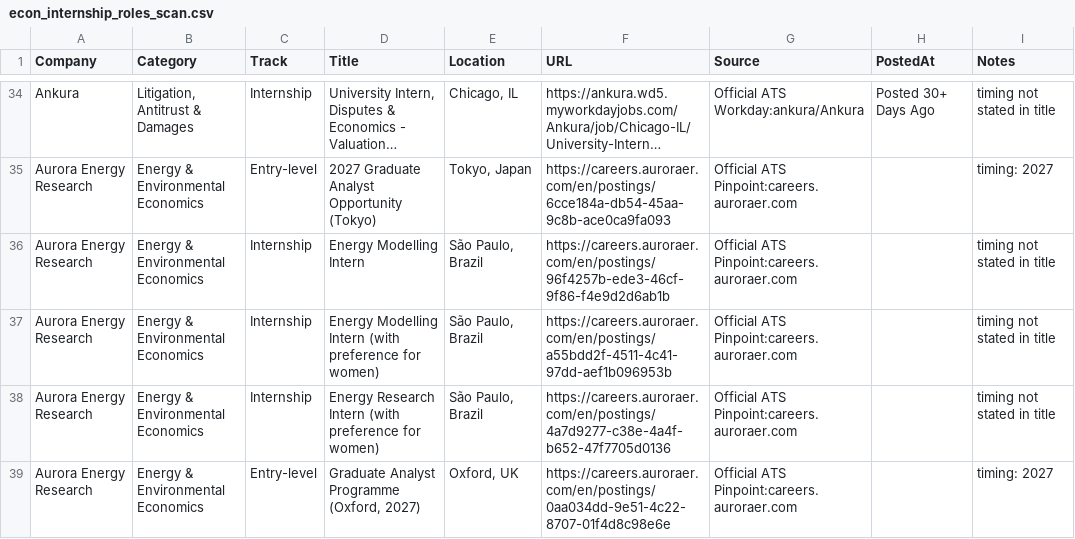
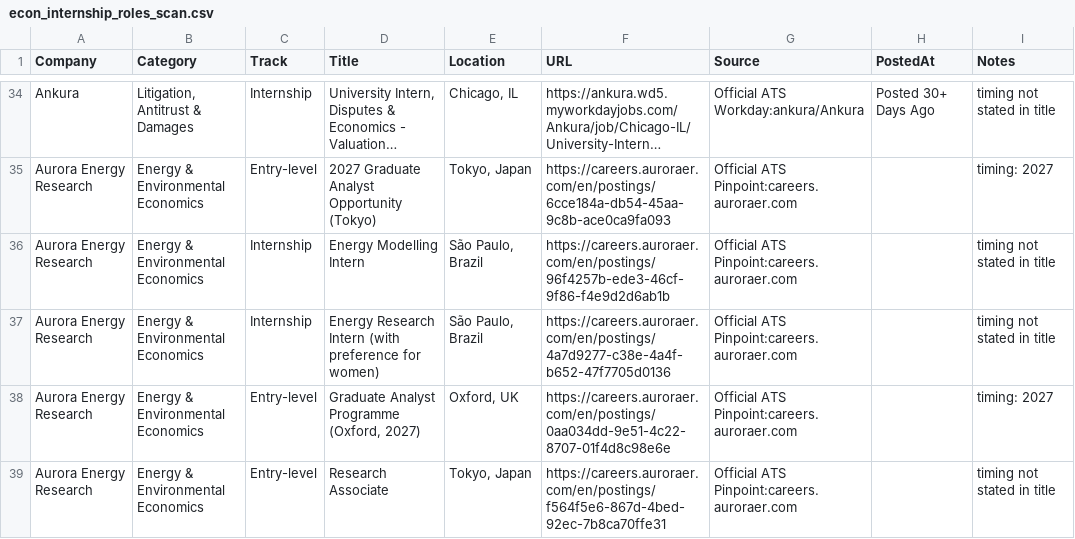
Before and after one commit to Jiang6082/ECS, a CSV file: reports/econ_internship_roles_scan.csv, drawn as a sheet; only a part is shown, gaps mark what is left out; the shorter side is filled out with more unchanged rows; long unchanged cells end in …; the diff names each change by its address in the sheet, - before the commit and + after, or states it on an @@ line.

```diff
--- a/reports/econ_internship_roles_scan.csv
+++ b/reports/econ_internship_roles_scan.csv
-row 37: Aurora Energy Research | Energy & Environmental Economics | Internship | Energy Modelling Intern (with preference for women) | São Paulo, Brazil | https://careers.auroraer.com/en/postings/a55bdd2f-4511-4c41-97dd-aef1b096953b | Official ATS Pinpoint:careers.auroraer.com |  | timing not stated in title
```
Also changed, not shown: reports/VERIFIED_OPEN_ROLES.csv, reports/econ_internship_roles_scan_v2.csv, 18 other files.
